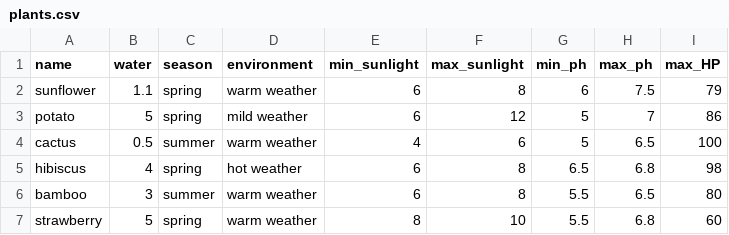
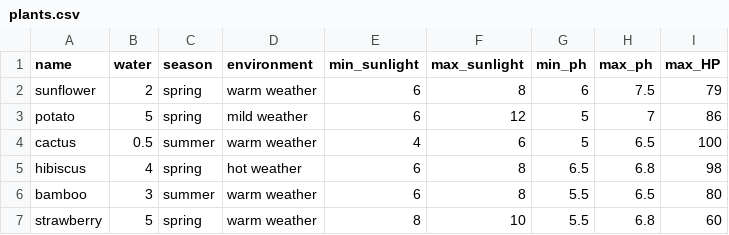
Before and after one commit to MThomason122/INST326_Garden_Sim, a CSV file: plants.csv, drawn as a sheet.

Commit message:
updated sunflower water requirement

```diff
--- a/plants.csv
+++ b/plants.csv
@@ -1,3 +1,3 @@
 name,water ,season,environment,min_sunlight,max_sunlight,min_ph,max_ph,max_HP
-sunflower,1.1,spring,warm weather,6,8,6,7.5,79
+sunflower,2,spring,warm weather,6,8,6,7.5,79
 potato,5,spring,mild weather,6,12,5,7,86
```
